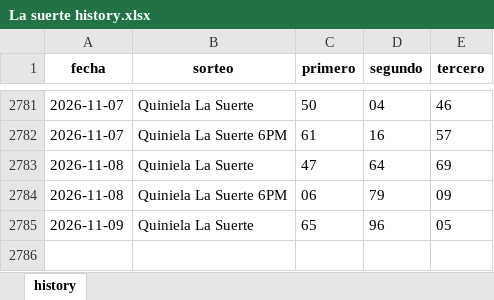
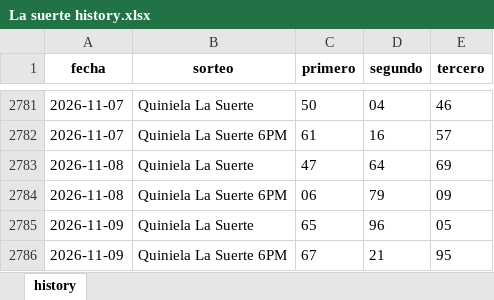
Before and after one commit to carbosota1/LotMix, an Excel workbook: data/histories/La suerte history.xlsx, sheet history, drawn as a sheet; only a part is shown, gaps mark what is left out; values as stored, in another font and other column widths than the file's, no borders; the diff names each change by its address in the sheet, - before the commit and + after, or states it on an @@ line.

Commit message:
Auto update histories + intraday analysis

```diff
--- a/data/histories/La suerte history.xlsx (sheet history)
+++ b/data/histories/La suerte history.xlsx (sheet history)
+row 2786: 2026-11-09 | Quiniela La Suerte 6PM | 67 | 21 | 95
```
Also changed, not shown: data/histories/Anguilla history.xlsx, data/histories/La Primera History.xlsx, 5 other files.
